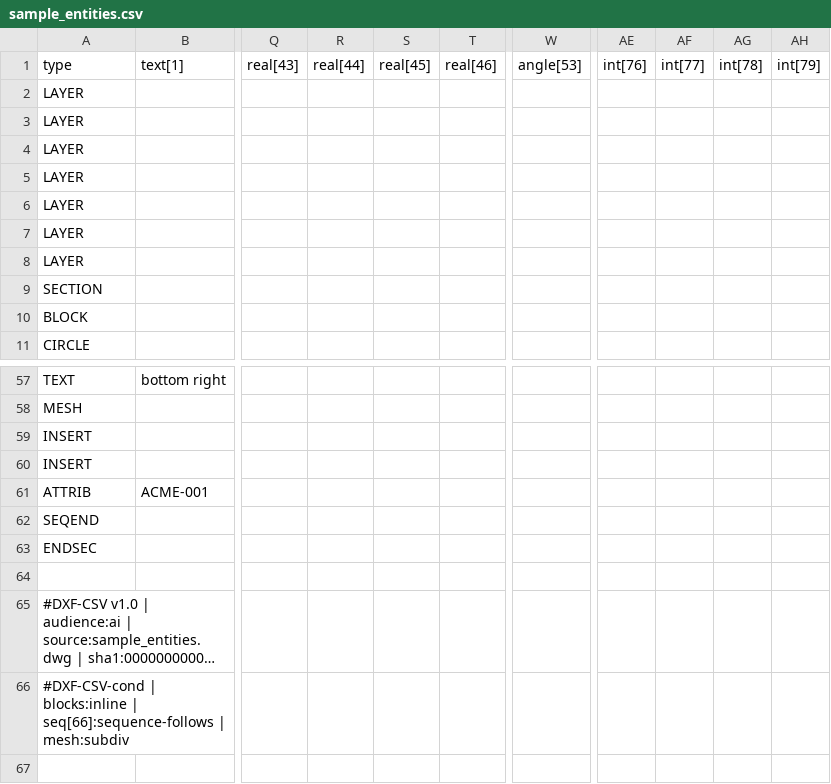
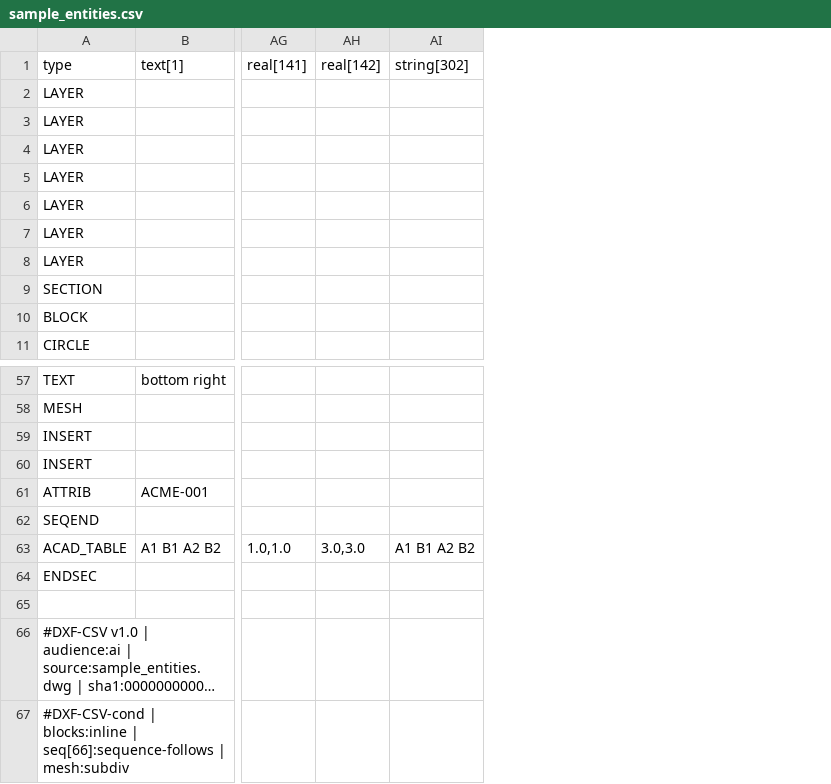
Before and after one commit to drawingsync/dxf-csv, a CSV file: sample_entities.csv, drawn as a sheet; only a part is shown, gaps mark what is left out; long unchanged cells end in …; removed rows and columns are numbered as before the commit, all else as after; rows hold the shown columns only; the diff names each change by its address in the sheet, - before the commit and + after, or states it on an @@ line.

```diff
--- a/sample_entities.csv
+++ b/sample_entities.csv
-column Q (real[43]), empty
-column R (real[44]), empty
-column S (real[45]), empty
-column T (real[46]), empty
-column W (angle[53]), empty
-column AE (int[76]), empty
-column AF (int[77]), empty
-column AG (int[78]), empty
-column AH (int[79]), empty
+column AG (real[141]), empty
+column AH (real[142]), empty
+column AI (string[302]), empty
+row 63: ACAD_TABLE | A1 B1 A2 B2 | 1.0,1.0 | 3.0,3.0 | A1 B1 A2 B2
```
Also changed, not shown: sample_csvout_reference.csv, 1 other file.
